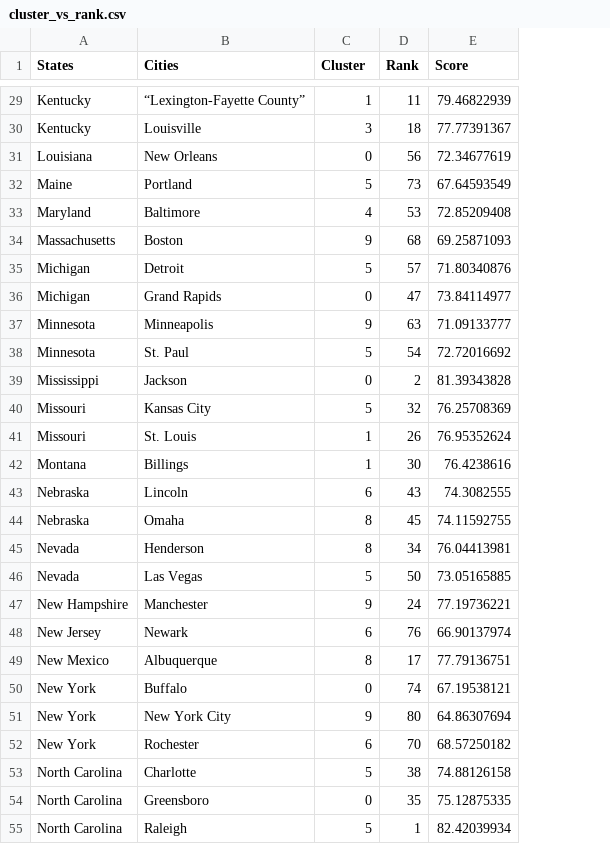
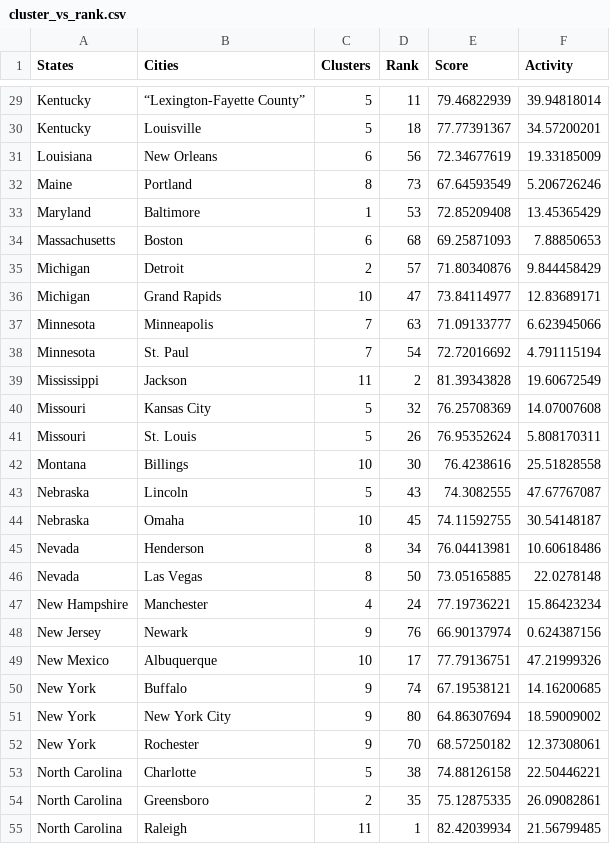
Before and after one commit to PaulBernert/DBNA, a CSV file: _data/2020-report/cluster_vs_rank.csv, drawn as a sheet; only a part is shown, gaps mark what is left out; the diff covers the shown part only; the diff names each change by its address in the sheet, - before the commit and + after, or states it on an @@ line.

```diff
--- a/_data/2020-report/cluster_vs_rank.csv
+++ b/_data/2020-report/cluster_vs_rank.csv
+column F (Activity), rows 29-55: 39.94818014 | 34.57200201 | 19.33185009 | 5.206726246 | 13.45365429 | 7.88850653 | 9.844458429 | 12.83689171 | 6.623945066 | 4.791115194 | 19.60672549 | 14.07007608 | 5.808170311 | 25.51828558 | 47.67767087 | 30.54148187 | 10.60618486 | 22.0278148 | 15.86423234 | 0.624387156 | 47.21999326 | 14.16200685 | 18.59009002 | 12.37308061 | 22.50446221 | 26.09082861 | 21.56799485
-C1: Cluster
+C1: Clusters
-C29 (Clusters): 1
+C29 (Clusters): 5
-C30 (Clusters): 3
+C30 (Clusters): 5
-C31 (Clusters): 0
+C31 (Clusters): 6
-C32 (Clusters): 5
+C32 (Clusters): 8
-C33 (Clusters): 4
+C33 (Clusters): 1
-C34 (Clusters): 9
+C34 (Clusters): 6
-C35 (Clusters): 5
+C35 (Clusters): 2
-C36 (Clusters): 0
+C36 (Clusters): 10
-C37 (Clusters): 9
+C37 (Clusters): 7
-C38 (Clusters): 5
+C38 (Clusters): 7
-C39 (Clusters): 0
+C39 (Clusters): 11
-C41 (Clusters): 1
+C41 (Clusters): 5
-C42 (Clusters): 1
+C42 (Clusters): 10
-C43 (Clusters): 6
+C43 (Clusters): 5
-C44 (Clusters): 8
+C44 (Clusters): 10
-C46 (Clusters): 5
+C46 (Clusters): 8
-C47 (Clusters): 9
+C47 (Clusters): 4
-C48 (Clusters): 6
+C48 (Clusters): 9
-C49 (Clusters): 8
+C49 (Clusters): 10
-C50 (Clusters): 0
+C50 (Clusters): 9
-C52 (Clusters): 6
+C52 (Clusters): 9
-C54 (Clusters): 0
+C54 (Clusters): 2
-C55 (Clusters): 5
+C55 (Clusters): 11
```
Also changed, not shown: 50 edited cells elsewhere in this file, 9 other files.
